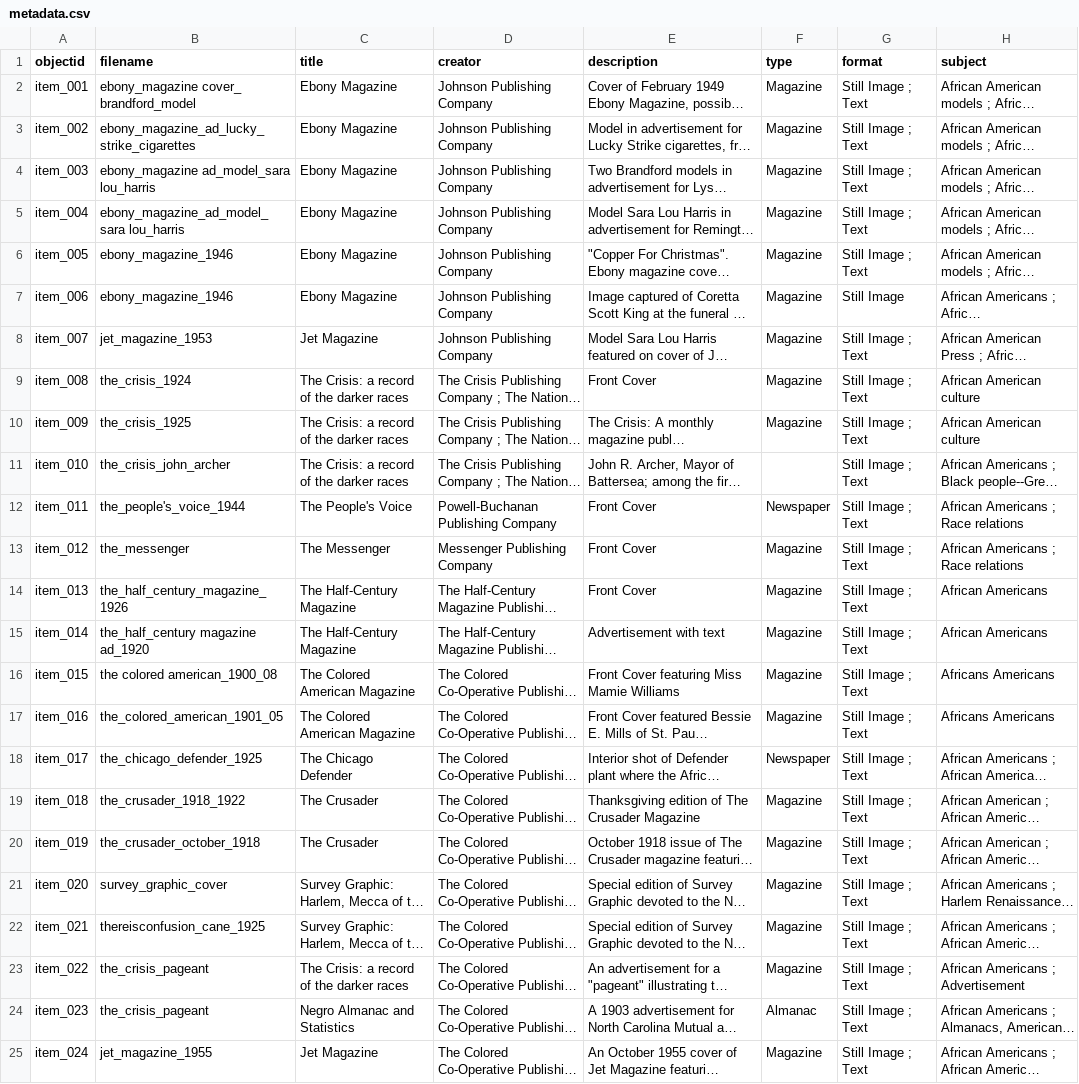
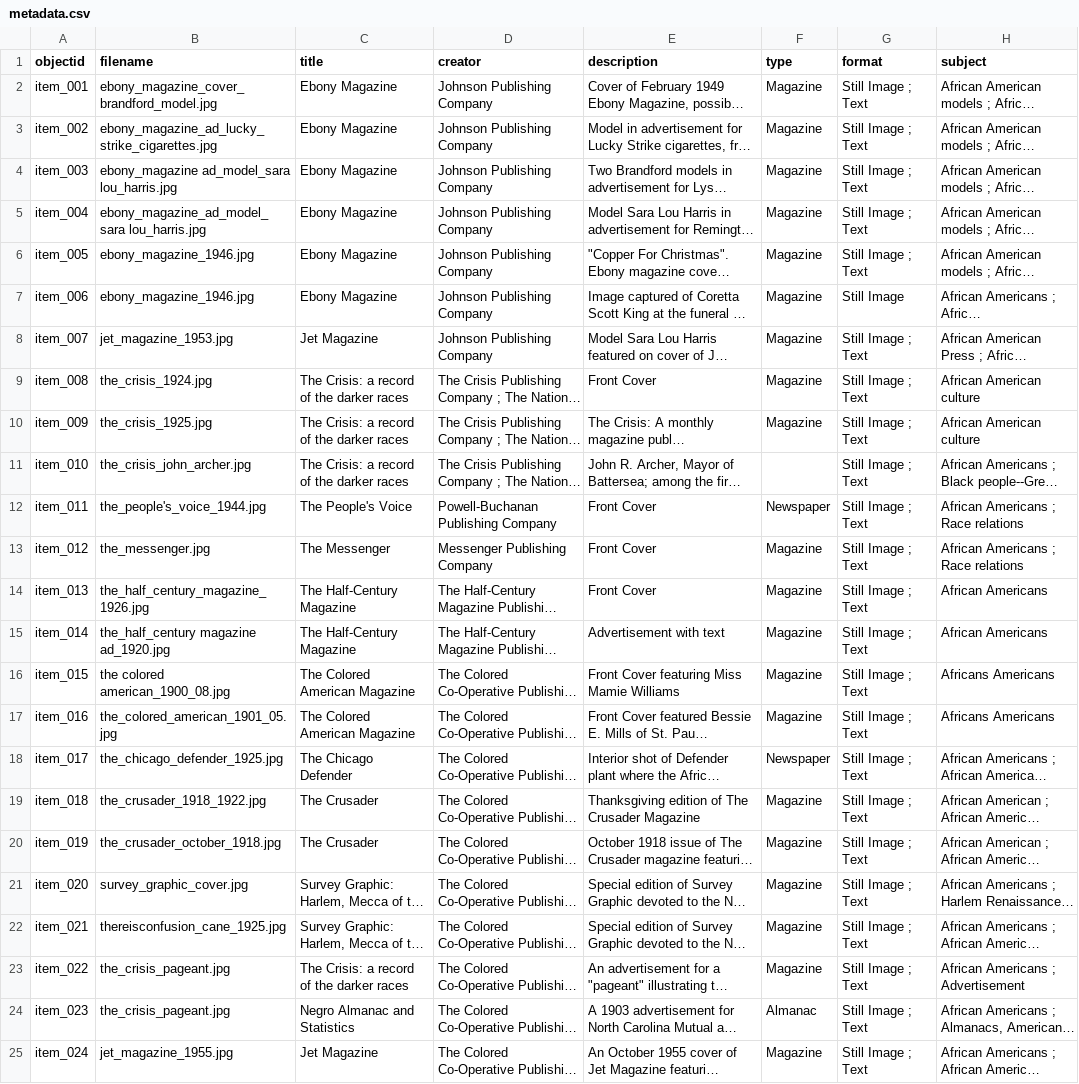
Before and after one commit to MOBULLOCK/_bullockcollection, a CSV file: _data/metadata.csv, drawn as a sheet; only a part is shown; long unchanged cells end in …; the diff names each change by its address in the sheet, - before the commit and + after, or states it on an @@ line.

Commit message:
Add files via upload

```diff
--- a/_data/metadata.csv
+++ b/_data/metadata.csv
-B2 (filename): ebony_magazine cover_ brandford_model
+B2 (filename): ebony_magazine_cover_ brandford_model.jpg
-B3 (filename): ebony_magazine_ad_lucky_strike_cigarettes
+B3 (filename): ebony_magazine_ad_lucky_strike_cigarettes.jpg
-B4 (filename): ebony_magazine ad_model_sara lou_harris
+B4 (filename): ebony_magazine ad_model_sara lou_harris.jpg
-B5 (filename): ebony_magazine_ad_model_sara lou_harris
+B5 (filename): ebony_magazine_ad_model_sara lou_harris.jpg
-B6:B7 (filename): ebony_magazine_1946
+B6:B7 (filename): ebony_magazine_1946.jpg
-B8 (filename): jet_magazine_1953
+B8 (filename): jet_magazine_1953.jpg
-B9 (filename): the_crisis_1924
+B9 (filename): the_crisis_1924.jpg
-B10 (filename): the_crisis_1925
+B10 (filename): the_crisis_1925.jpg
-B11 (filename): the_crisis_john_archer
+B11 (filename): the_crisis_john_archer.jpg
-B12 (filename): the_people's_voice_1944
+B12 (filename): the_people's_voice_1944.jpg
-B13 (filename): the_messenger
+B13 (filename): the_messenger.jpg
-B14 (filename): the_half_century_magazine_1926
+B14 (filename): the_half_century_magazine_1926.jpg
-B15 (filename): the_half_century magazine ad_1920
+B15 (filename): the_half_century magazine ad_1920.jpg
-B16 (filename): the colored american_1900_08
+B16 (filename): the colored american_1900_08.jpg
-B17 (filename): the_colored_american_1901_05
+B17 (filename): the_colored_american_1901_05.jpg
-B18 (filename): the_chicago_defender_1925
+B18 (filename): the_chicago_defender_1925.jpg
-B19 (filename): the_crusader_1918_1922
+B19 (filename): the_crusader_1918_1922.jpg
-B20 (filename): the_crusader_october_1918
+B20 (filename): the_crusader_october_1918.jpg
-B21 (filename): survey_graphic_cover
+B21 (filename): survey_graphic_cover.jpg
-B22 (filename): thereisconfusion_cane_1925
+B22 (filename): thereisconfusion_cane_1925.jpg
-B23:B24 (filename): the_crisis_pageant
+B23:B24 (filename): the_crisis_pageant.jpg
-B25 (filename): jet_magazine_1955
+B25 (filename): jet_magazine_1955.jpg
```
